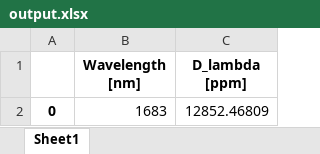
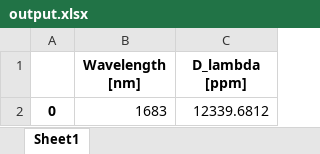
Before and after one commit to ViktorSumida/ECLIPSE-X-lambda, an Excel workbook: output.xlsx, sheet Sheet1, drawn as a sheet; values as stored, in another font and other column widths than the file's, no borders; the diff names each change by its address in the sheet, - before the commit and + after, or states it on an @@ line.

```diff
--- a/output.xlsx (sheet Sheet1)
+++ b/output.xlsx (sheet Sheet1)
-C2 (D_lambda [ppm]): 12852.46809
+C2 (D_lambda [ppm]): 12339.6812
```
Also changed, not shown: ExoCTK_results.xlsx, Parâmetros.xlsx, 1 other file.
